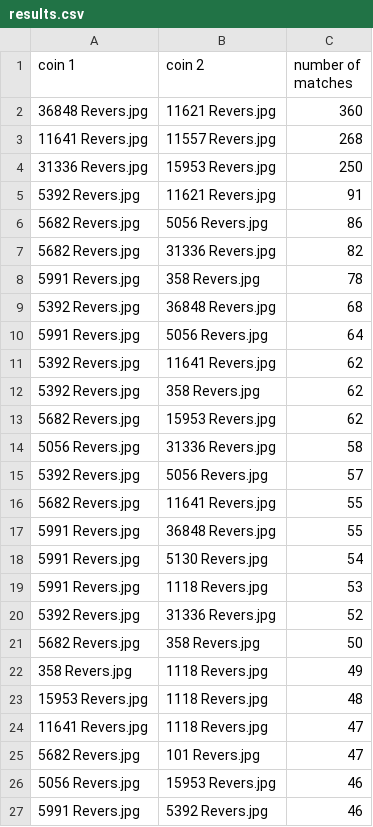
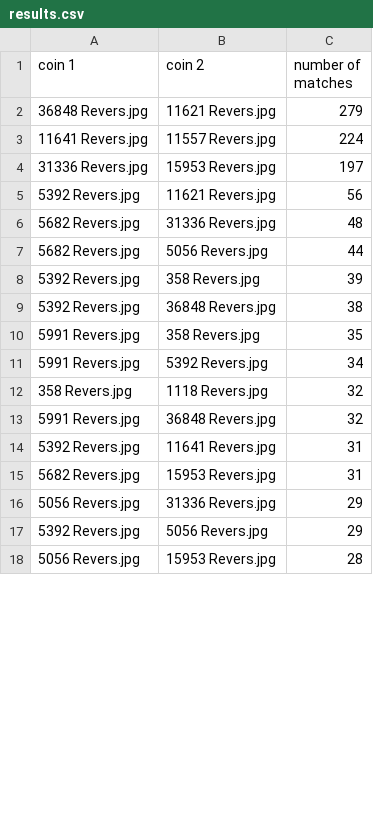
Before and after one commit to alexandreBerezin/numisma, a CSV file: data/dataTest1/results.csv, drawn as a sheet; only a part is shown; the diff covers the shown part only.

```diff
--- a/data/dataTest1/results.csv
+++ b/data/dataTest1/results.csv
@@ -1,27 +1,18 @@
 coin 1;coin 2;number of matches
-36848 Revers.jpg;11621 Revers.jpg;360
-11641 Revers.jpg;11557 Revers.jpg;268
-31336 Revers.jpg;15953 Revers.jpg;250
-5392 Revers.jpg;11621 Revers.jpg;91
-5682 Revers.jpg;5056 Revers.jpg;86
-5682 Revers.jpg;31336 Revers.jpg;82
-5991 Revers.jpg;358 Revers.jpg;78
-5392 Revers.jpg;36848 Revers.jpg;68
-5991 Revers.jpg;5056 Revers.jpg;64
-5392 Revers.jpg;11641 Revers.jpg;62
-5392 Revers.jpg;358 Revers.jpg;62
-5682 Revers.jpg;15953 Revers.jpg;62
-5056 Revers.jpg;31336 Revers.jpg;58
-5392 Revers.jpg;5056 Revers.jpg;57
-5682 Revers.jpg;11641 Revers.jpg;55
-5991 Revers.jpg;36848 Revers.jpg;55
-5991 Revers.jpg;5130 Revers.jpg;54
-5991 Revers.jpg;1118 Revers.jpg;53
-5392 Revers.jpg;31336 Revers.jpg;52
-5682 Revers.jpg;358 Revers.jpg;50
-358 Revers.jpg;1118 Revers.jpg;49
-15953 Revers.jpg;1118 Revers.jpg;48
-11641 Revers.jpg;1118 Revers.jpg;47
-5682 Revers.jpg;101 Revers.jpg;47
-5056 Revers.jpg;15953 Revers.jpg;46
-5991 Revers.jpg;5392 Revers.jpg;46
+36848 Revers.jpg;11621 Revers.jpg;279
+11641 Revers.jpg;11557 Revers.jpg;224
+31336 Revers.jpg;15953 Revers.jpg;197
+5392 Revers.jpg;11621 Revers.jpg;56
+5682 Revers.jpg;31336 Revers.jpg;48
+5682 Revers.jpg;5056 Revers.jpg;44
+5392 Revers.jpg;358 Revers.jpg;39
+5392 Revers.jpg;36848 Revers.jpg;38
+5991 Revers.jpg;358 Revers.jpg;35
+5991 Revers.jpg;5392 Revers.jpg;34
+358 Revers.jpg;1118 Revers.jpg;32
+5991 Revers.jpg;36848 Revers.jpg;32
+5392 Revers.jpg;11641 Revers.jpg;31
+5682 Revers.jpg;15953 Revers.jpg;31
+5056 Revers.jpg;31336 Revers.jpg;29
+5392 Revers.jpg;5056 Revers.jpg;29
+5056 Revers.jpg;15953 Revers.jpg;28
```
Also changed, not shown: 20 added rows, 11 removed rows and 4 edited cells elsewhere in this file, 4 other files.
